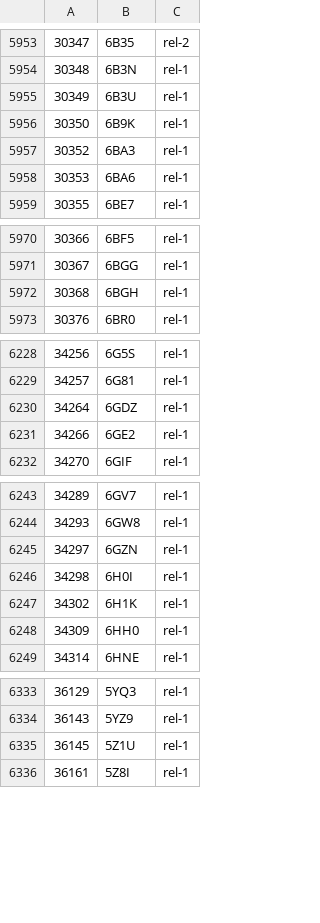
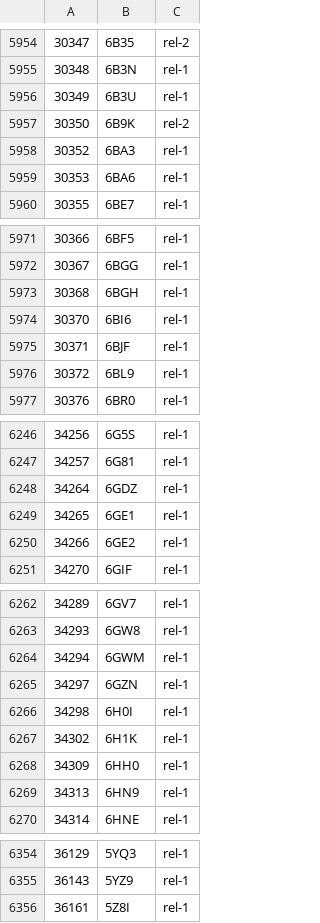
Before and after one commit to yokochi47/BMRBxTool, a CSV file: schema/BMRB_PDB_match.csv, drawn as a sheet; only a part is shown, gaps mark what is left out; the diff covers the shown part only.

```diff
--- a/schema/BMRB_PDB_match.csv
+++ b/schema/BMRB_PDB_match.csv
@@ -5955,3 +5956,3 @@
 30349,6B3U,rel-1
-30350,6B9K,rel-1
+30350,6B9K,rel-2
 30352,6BA3,rel-1
@@ -5972,2 +5973,5 @@
 30368,6BGH,rel-1
+30370,6BI6,rel-1
+30371,6BJF,rel-1
+30372,6BL9,rel-1
 30376,6BR0,rel-1
@@ -6230,2 +6248,3 @@
 34264,6GDZ,rel-1
+34265,6GE1,rel-1
 34266,6GE2,rel-1
@@ -6244,2 +6263,3 @@
 34293,6GW8,rel-1
+34294,6GWM,rel-1
 34297,6GZN,rel-1
@@ -6248,2 +6268,3 @@
 34309,6HH0,rel-1
+34313,6HN9,rel-1
 34314,6HNE,rel-1
@@ -6334,3 +6355,2 @@
 36143,5YZ9,rel-1
-36145,5Z1U,rel-1
 36161,5Z8I,rel-1
```
Also changed, not shown: 15 added rows elsewhere in this file, 13 other files.
